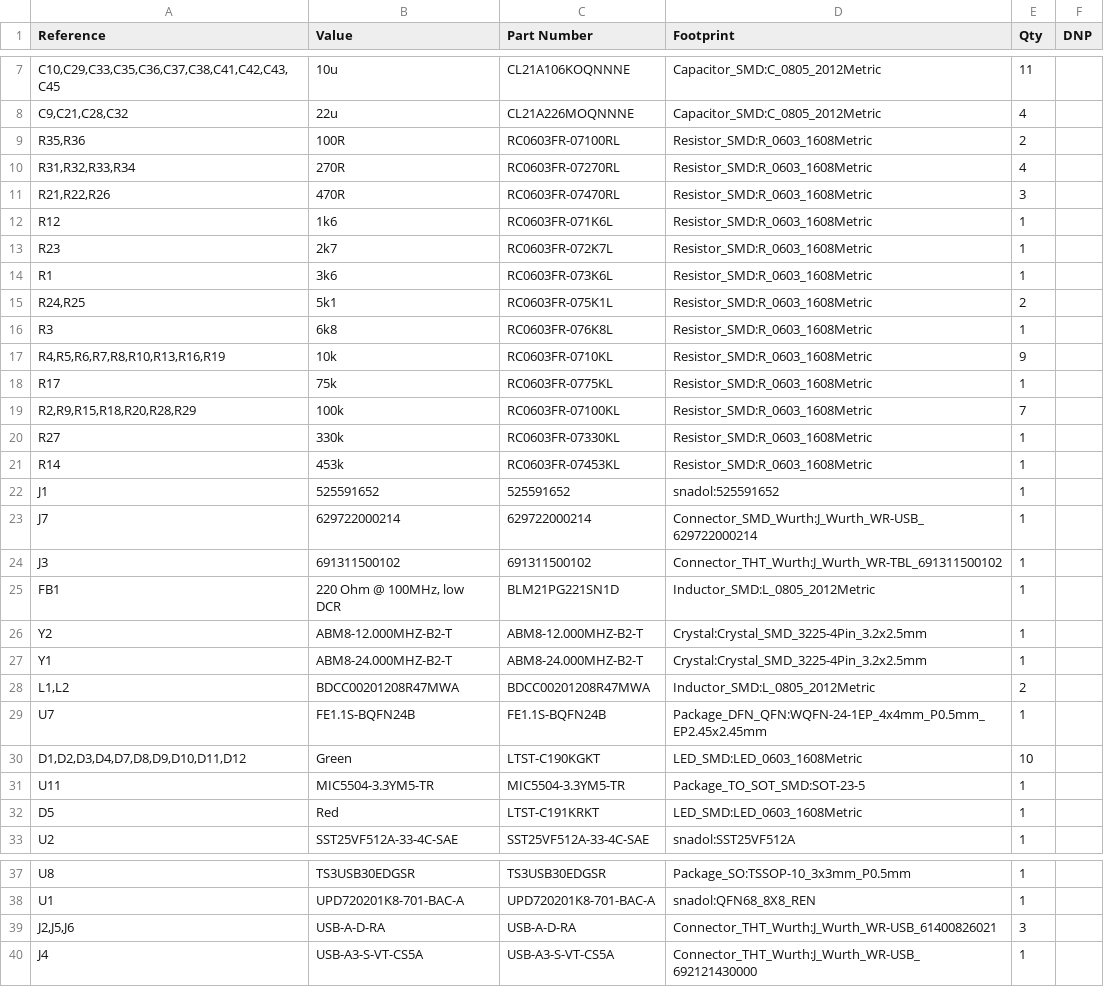
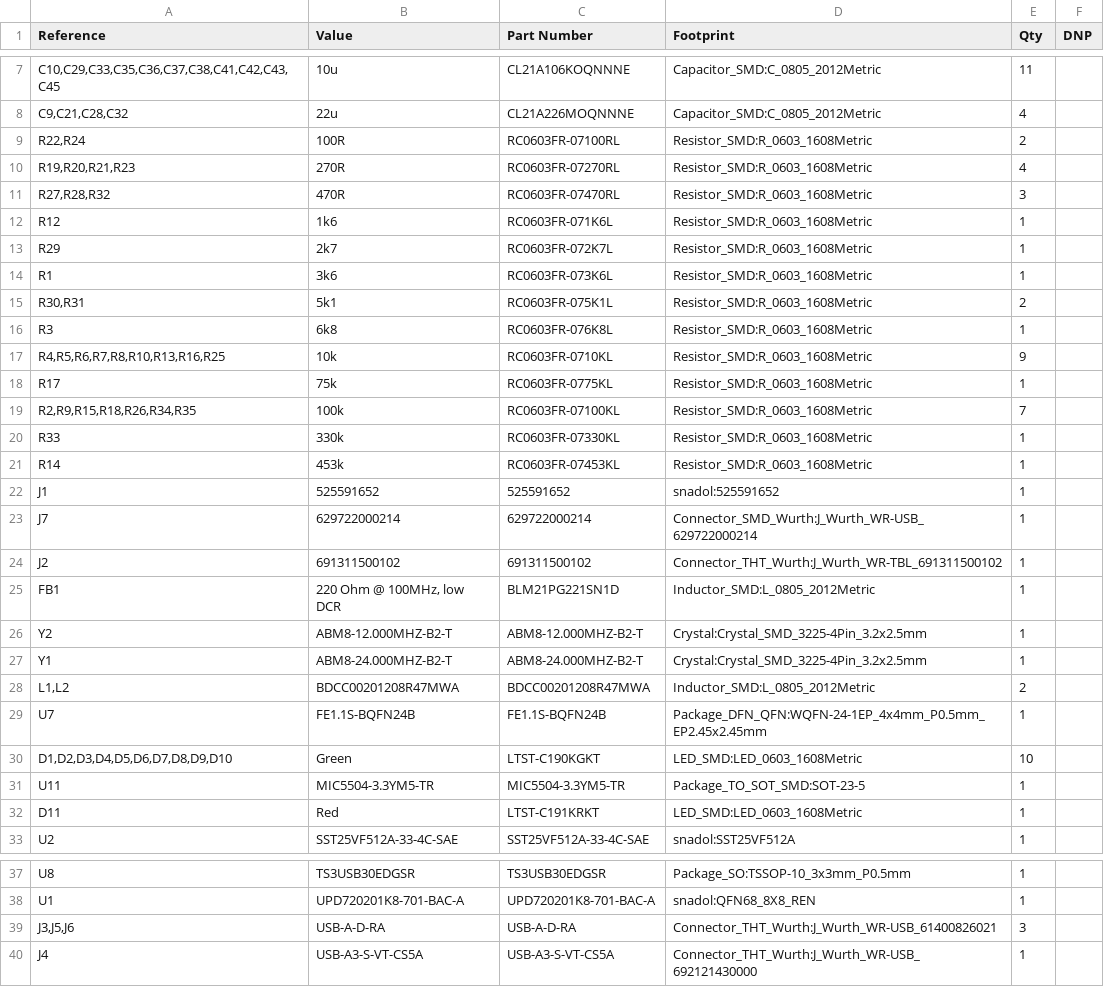
Before and after one commit to samnadol/ROV_PCIe_USB_HUB, a CSV file: ROV_PCIe_USB_HUB_FE1.1S/bom.csv, drawn as a sheet; only a part is shown, gaps mark what is left out.

```diff
--- a/ROV_PCIe_USB_HUB_FE1.1S/bom.csv
+++ b/ROV_PCIe_USB_HUB_FE1.1S/bom.csv
@@ -8,14 +8,14 @@
 "C9,C21,C28,C32","22u","CL21A226MOQNNNE","Capacitor_SMD:C_0805_2012Metric","4",""
-"R35,R36","100R","RC0603FR-07100RL","Resistor_SMD:R_0603_1608Metric","2",""
-"R31,R32,R33,R34","270R","RC0603FR-07270RL","Resistor_SMD:R_0603_1608Metric","4",""
-"R21,R22,R26","470R","RC0603FR-07470RL","Resistor_SMD:R_0603_1608Metric","3",""
+"R22,R24","100R","RC0603FR-07100RL","Resistor_SMD:R_0603_1608Metric","2",""
+"R19,R20,R21,R23","270R","RC0603FR-07270RL","Resistor_SMD:R_0603_1608Metric","4",""
+"R27,R28,R32","470R","RC0603FR-07470RL","Resistor_SMD:R_0603_1608Metric","3",""
 "R12","1k6","RC0603FR-071K6L","Resistor_SMD:R_0603_1608Metric","1",""
-"R23","2k7","RC0603FR-072K7L","Resistor_SMD:R_0603_1608Metric","1",""
+"R29","2k7","RC0603FR-072K7L","Resistor_SMD:R_0603_1608Metric","1",""
 "R1","3k6","RC0603FR-073K6L","Resistor_SMD:R_0603_1608Metric","1",""
-"R24,R25","5k1","RC0603FR-075K1L","Resistor_SMD:R_0603_1608Metric","2",""
+"R30,R31","5k1","RC0603FR-075K1L","Resistor_SMD:R_0603_1608Metric","2",""
 "R3","6k8","RC0603FR-076K8L","Resistor_SMD:R_0603_1608Metric","1",""
-"R4,R5,R6,R7,R8,R10,R13,R16,R19","10k","RC0603FR-0710KL","Resistor_SMD:R_0603_1608Metric","9",""
+"R4,R5,R6,R7,R8,R10,R13,R16,R25","10k","RC0603FR-0710KL","Resistor_SMD:R_0603_1608Metric","9",""
 "R17","75k","RC0603FR-0775KL","Resistor_SMD:R_0603_1608Metric","1",""
-"R2,R9,R15,R18,R20,R28,R29","100k","RC0603FR-07100KL","Resistor_SMD:R_0603_1608Metric","7",""
-"R27","330k","RC0603FR-07330KL","Resistor_SMD:R_0603_1608Metric","1",""
+"R2,R9,R15,R18,R26,R34,R35","100k","RC0603FR-07100KL","Resistor_SMD:R_0603_1608Metric","7",""
+"R33","330k","RC0603FR-07330KL","Resistor_SMD:R_0603_1608Metric","1",""
 "R14","453k","RC0603FR-07453KL","Resistor_SMD:R_0603_1608Metric","1",""
@@ -23,3 +23,3 @@
 "J7","629722000214","629722000214","Connector_SMD_Wurth:J_Wurth_WR-USB_629722000214","1",""
-"J3","691311500102","691311500102","Connector_THT_Wurth:J_Wurth_WR-TBL_691311500102","1",""
+"J2","691311500102","691311500102","Connector_THT_Wurth:J_Wurth_WR-TBL_691311500102","1",""
 "FB1","220 Ohm @ 100MHz, low DCR","BLM21PG221SN1D","Inductor_SMD:L_0805_2012Metric","1",""
@@ -29,5 +29,5 @@
 "U7","FE1.1S-BQFN24B","FE1.1S-BQFN24B","Package_DFN_QFN:WQFN-24-1EP_4x4mm_P0.5mm_EP2.45x2.45mm","1",""
-"D1,D2,D3,D4,D7,D8,D9,D10,D11,D12","Green","LTST-C190KGKT","LED_SMD:LED_0603_1608Metric","10",""
+"D1,D2,D3,D4,D5,D6,D7,D8,D9,D10","Green","LTST-C190KGKT","LED_SMD:LED_0603_1608Metric","10",""
 "U11","MIC5504-3.3YM5-TR","MIC5504-3.3YM5-TR","Package_TO_SOT_SMD:SOT-23-5","1",""
-"D5","Red","LTST-C191KRKT","LED_SMD:LED_0603_1608Metric","1",""
+"D11","Red","LTST-C191KRKT","LED_SMD:LED_0603_1608Metric","1",""
 "U2","SST25VF512A-33-4C-SAE","SST25VF512A-33-4C-SAE","snadol:SST25VF512A","1",""
@@ -38,3 +38,3 @@
 "U1","UPD720201K8-701-BAC-A","UPD720201K8-701-BAC-A","snadol:QFN68_8X8_REN","1",""
-"J2,J5,J6","USB-A-D-RA","USB-A-D-RA","Connector_THT_Wurth:J_Wurth_WR-USB_61400826021","3",""
+"J3,J5,J6","USB-A-D-RA","USB-A-D-RA","Connector_THT_Wurth:J_Wurth_WR-USB_61400826021","3",""
 "J4","USB-A3-S-VT-CS5A","USB-A3-S-VT-CS5A","Connector_THT_Wurth:J_Wurth_WR-USB_692121430000","1",""
```
Also changed, not shown: ROV_PCIe_USB_HUB_USB2514/bom.csv, 10 other files.
